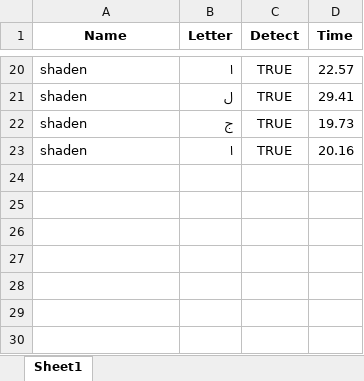
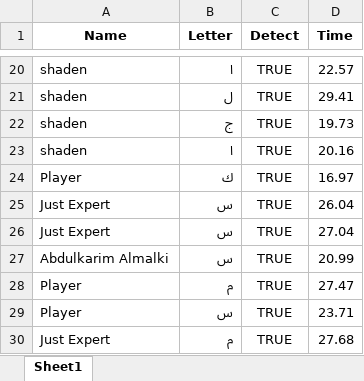
Before and after one commit to AI-bootcamp/capstone-project-letterhunter, an Excel workbook: data/history.xlsx, sheet Sheet1, drawn as a sheet; only a part is shown, gaps mark what is left out; values as stored, in another font and other column widths than the file's, no borders; the diff names each change by its address in the sheet, - before the commit and + after, or states it on an @@ line.

```diff
--- a/data/history.xlsx (sheet Sheet1)
+++ b/data/history.xlsx (sheet Sheet1)
+row 24: Player | ك | TRUE | 16.97
+row 25: Just Expert | س | TRUE | 26.04
+row 26: Just Expert | س | TRUE | 27.04
+row 27: Abdulkarim Almalki | س | TRUE | 20.99
+row 28: Player | م | TRUE | 27.47
+row 29: Player | س | TRUE | 23.71
+row 30: Just Expert | م | TRUE | 27.68
```
Also changed, not shown: 5 other files.
